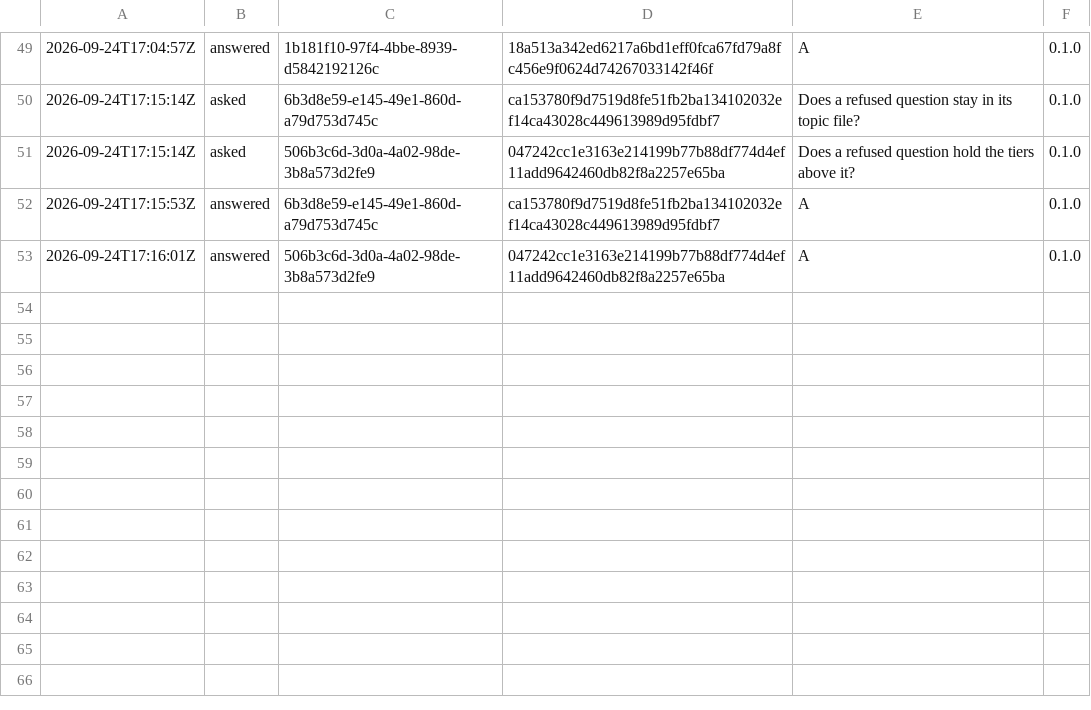
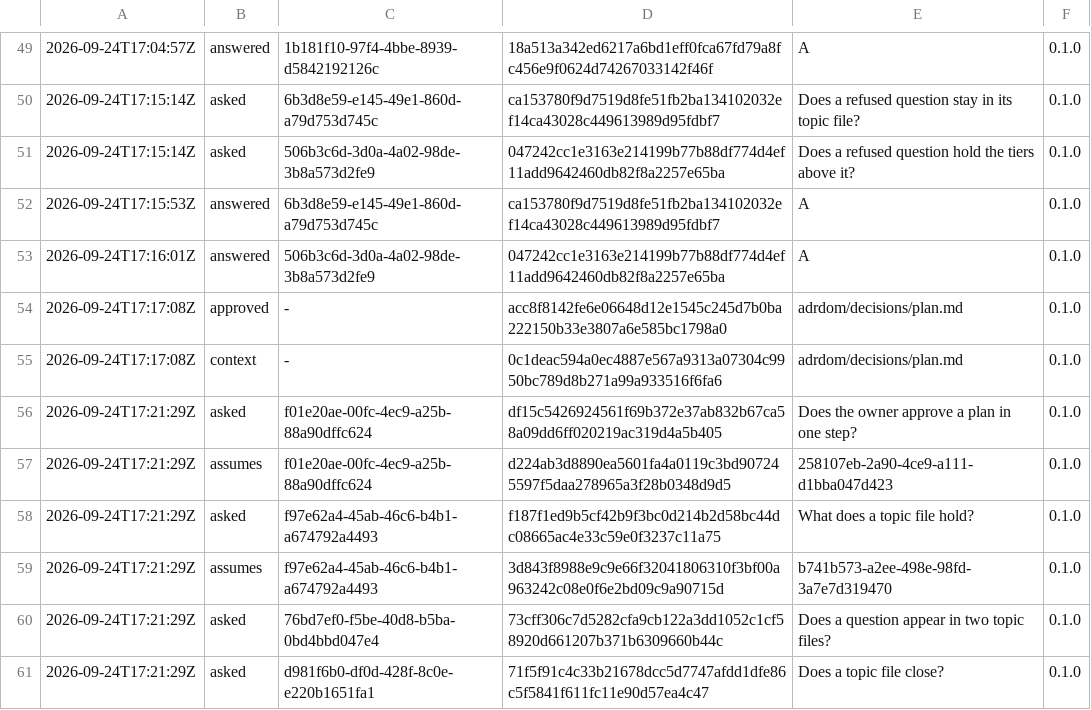
Before and after one commit to otuva/adrdom, a TSV file: adrdom/state/ledger.tsv, drawn as a sheet; only a part is shown, gaps mark what is left out; the diff names each change by its address in the sheet, - before the commit and + after, or states it on an @@ line.

Commit message:
docs: add the plan topic and ask its first tier

```diff
--- a/adrdom/state/ledger.tsv
+++ b/adrdom/state/ledger.tsv
+row 54: 2026-09-24T17:17:08Z | approved | - | acc8f8142fe6e06648d12e1545c245d7b0ba222150b33e3807a6e585bc1798a0 | adrdom/decisions/plan.md | 0.1.0
+row 55: 2026-09-24T17:17:08Z | context | - | 0c1deac594a0ec4887e567a9313a07304c9950bc789d8b271a99a933516f6fa6 | adrdom/decisions/plan.md | 0.1.0
+row 56: 2026-09-24T17:21:29Z | asked | f01e20ae-00fc-4ec9-a25b-88a90dffc624 | df15c5426924561f69b372e37ab832b67ca58a09dd6ff020219ac319d4a5b405 | Does the owner approve a plan in one step? | 0.1.0
+row 57: 2026-09-24T17:21:29Z | assumes | f01e20ae-00fc-4ec9-a25b-88a90dffc624 | d224ab3d8890ea5601fa4a0119c3bd907245597f5daa278965a3f28b0348d9d5 | 258107eb-2a90-4ce9-a111-d1bba047d423 | 0.1.0
+row 58: 2026-09-24T17:21:29Z | asked | f97e62a4-45ab-46c6-b4b1-a674792a4493 | f187f1ed9b5cf42b9f3bc0d214b2d58bc44dc08665ac4e33c59e0f3237c11a75 | What does a topic file hold? | 0.1.0
+row 59: 2026-09-24T17:21:29Z | assumes | f97e62a4-45ab-46c6-b4b1-a674792a4493 | 3d843f8988e9c9e66f32041806310f3bf00a963242c08e0f6e2bd09c9a90715d | b741b573-a2ee-498e-98fd-3a7e7d319470 | 0.1.0
+row 60: 2026-09-24T17:21:29Z | asked | 76bd7ef0-f5be-40d8-b5ba-0bd4bbd047e4 | 73cff306c7d5282cfa9cb122a3dd1052c1cf58920d661207b371b6309660b44c | Does a question appear in two topic files? | 0.1.0
+row 61: 2026-09-24T17:21:29Z | asked | d981f6b0-df0d-428f-8c0e-e220b1651fa1 | 71f5f91c4c33b21678dcc5d7747afdd1dfe86c5f5841f611fc11e90d57ea4c47 | Does a topic file close? | 0.1.0
```
Also changed, not shown: 1 other file.
